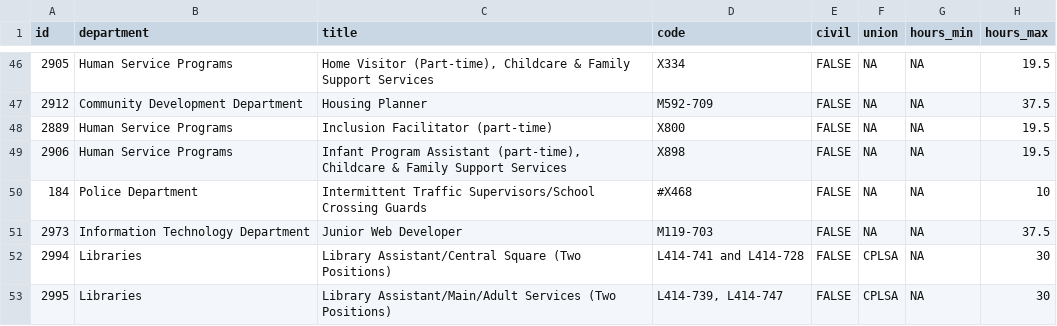
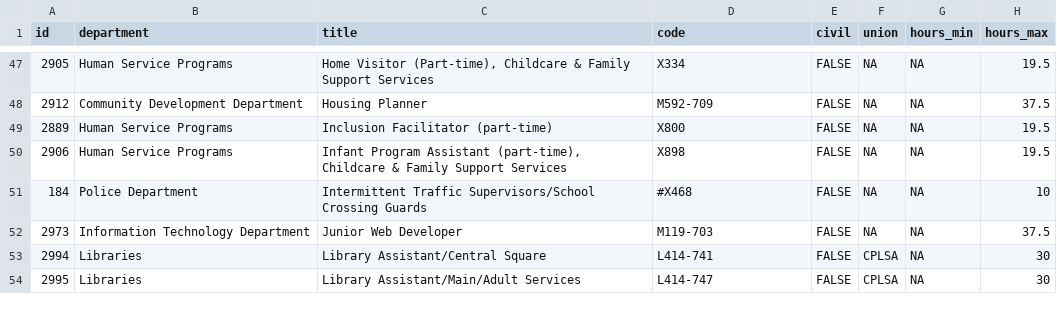
Before and after one commit to runkelcorey/cambridge-jobs, a CSV file: data/jobs.csv, drawn as a sheet; only a part is shown, gaps mark what is left out; addresses are those after the commit; the diff covers the shown part only; the diff names each change by its address in the sheet, - before the commit and + after, or states it on an @@ line.

```diff
--- a/data/jobs.csv
+++ b/data/jobs.csv
-C53 (title): Library Assistant/Central Square (Two Positions)
+C53 (title): Library Assistant/Central Square
-D53 (code): L414-741 and L414-728
+D53 (code): L414-741
-C54 (title): Library Assistant/Main/Adult Services (Two Positions)
+C54 (title): Library Assistant/Main/Adult Services
-D54 (code): L414-739, L414-747
+D54 (code): L414-747
```
Also changed, not shown: 2 added rows and 6 edited cells elsewhere in this file.
